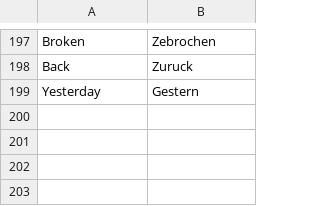
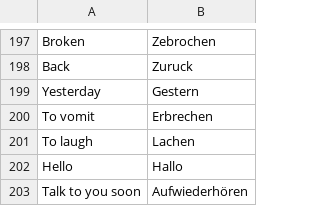
Before and after one commit to yasminSarbaoui93/languageLearningBot, a CSV file: TermsList.csv, drawn as a sheet; only a part is shown, gaps mark what is left out; the diff names each change by its address in the sheet, - before the commit and + after, or states it on an @@ line.

```diff
--- a/TermsList.csv
+++ b/TermsList.csv
+row 200: To vomit | Erbrechen
+row 201: To laugh | Lachen
+row 202: Hello | Hallo
+row 203: Talk to you soon | Aufwiederhören
```
Also changed, not shown: 1 other file.
